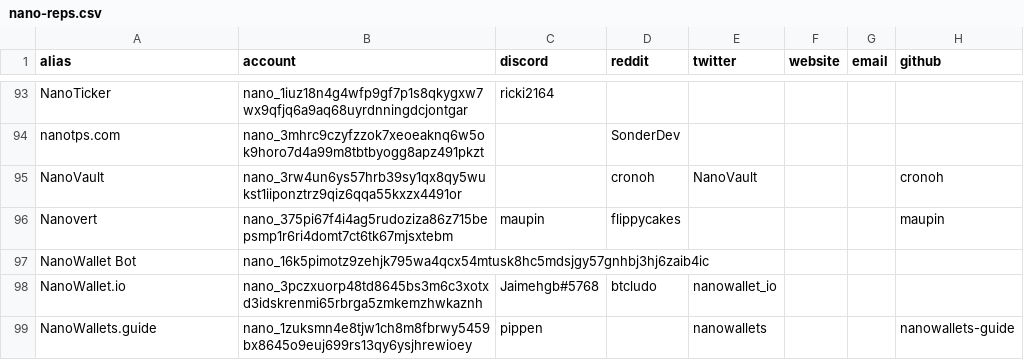
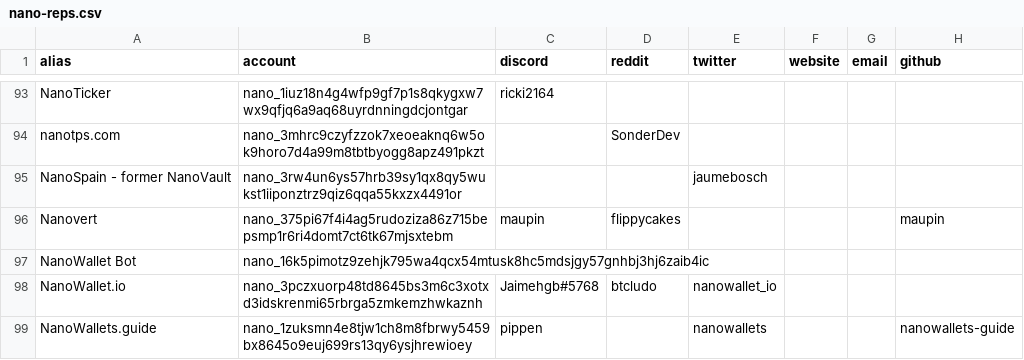
Before and after one commit to mistakia/nano-community, a CSV file: data/nano-reps.csv, drawn as a sheet; only a part is shown, gaps mark what is left out; removed rows and columns are numbered as before the commit, all else as after; the diff names each change by its address in the sheet, - before the commit and + after, or states it on an @@ line.

Commit message:
Update nano-reps.csv

```diff
--- a/data/nano-reps.csv
+++ b/data/nano-reps.csv
-row 95: NanoVault | nano_3rw4un6ys57hrb39sy1qx8qy5wukst1iiponztrz9qiz6qqa55kxzx4491or |  | cronoh | NanoVault |  |  | cronoh
+row 95: NanoSpain - former NanoVault | nano_3rw4un6ys57hrb39sy1qx8qy5wukst1iiponztrz9qiz6qqa55kxzx4491or |  |  | jaumebosch
```
